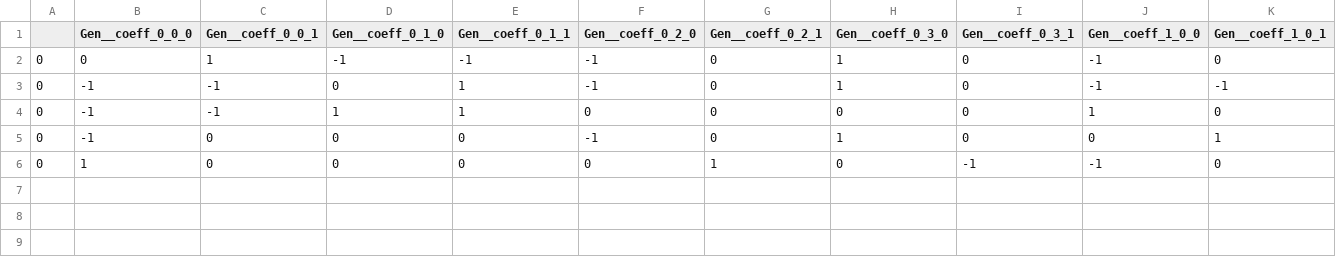
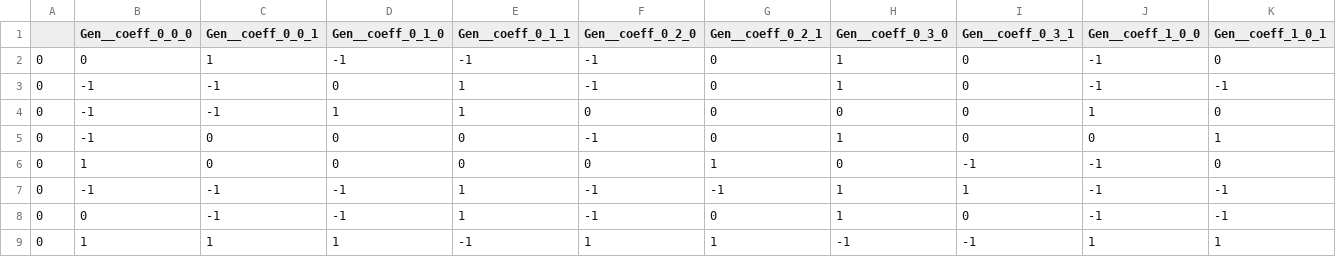
Before and after one commit to 108anup/ccmatic, a CSV file: logs/copa_assumption_incal.csv, drawn as a sheet; only a part is shown; rows hold the shown columns only; the diff names each change by its address in the sheet, - before the commit and + after, or states it on an @@ line.

```diff
--- a/logs/copa_assumption_incal.csv
+++ b/logs/copa_assumption_incal.csv
+row 7: 0 | -1 | -1 | -1 | 1 | -1 | -1 | 1 | 1 | -1 | -1
+row 8: 0 | 0 | -1 | -1 | 1 | -1 | 0 | 1 | 0 | -1 | -1
+row 9: 0 | 1 | 1 | 1 | -1 | 1 | 1 | -1 | -1 | 1 | 1
```
Also changed, not shown: 1 other file.
